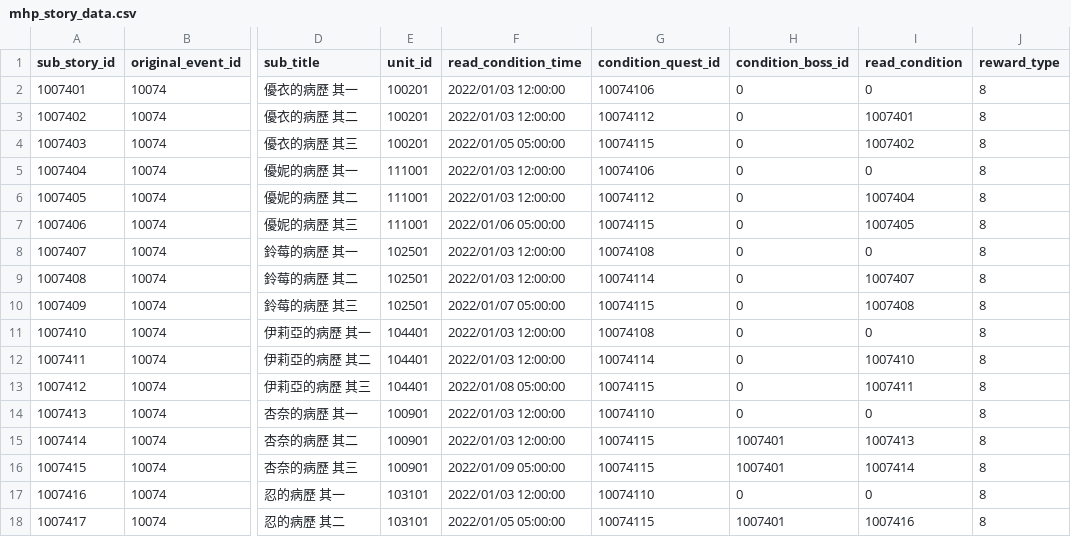
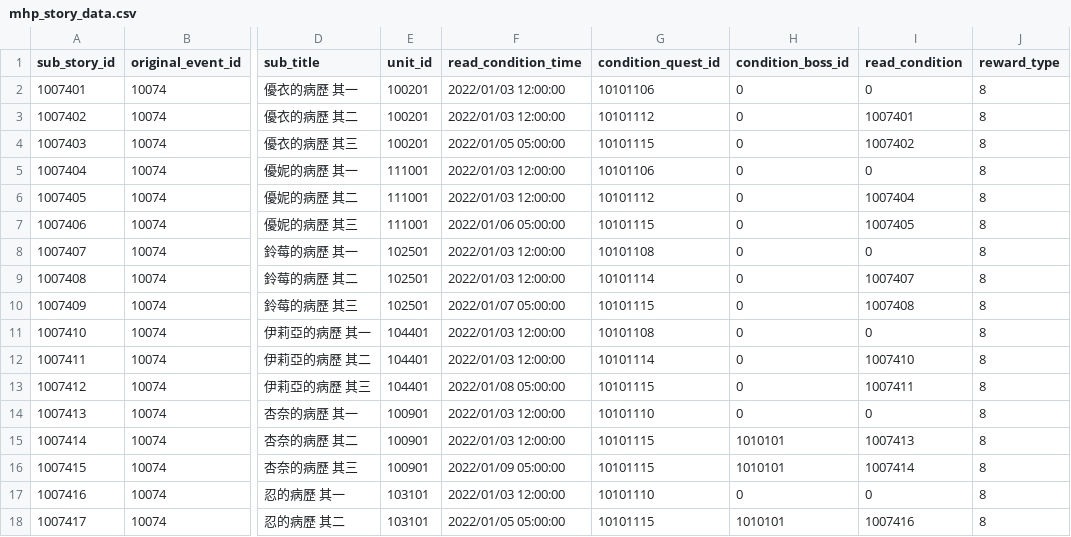
Before and after one commit to KiruyaMomochi/RediveData, a CSV file: db/csv/mhp_story_data.csv, drawn as a sheet; only a part is shown, gaps mark what is left out; the diff names each change by its address in the sheet, - before the commit and + after, or states it on an @@ line.

```diff
--- a/db/csv/mhp_story_data.csv
+++ b/db/csv/mhp_story_data.csv
-G2 (condition_quest_id): 10074106
+G2 (condition_quest_id): 10101106
-G3 (condition_quest_id): 10074112
+G3 (condition_quest_id): 10101112
-G4 (condition_quest_id): 10074115
+G4 (condition_quest_id): 10101115
-G5 (condition_quest_id): 10074106
+G5 (condition_quest_id): 10101106
-G6 (condition_quest_id): 10074112
+G6 (condition_quest_id): 10101112
-G7 (condition_quest_id): 10074115
+G7 (condition_quest_id): 10101115
-G8 (condition_quest_id): 10074108
+G8 (condition_quest_id): 10101108
-G9 (condition_quest_id): 10074114
+G9 (condition_quest_id): 10101114
-G10 (condition_quest_id): 10074115
+G10 (condition_quest_id): 10101115
-G11 (condition_quest_id): 10074108
+G11 (condition_quest_id): 10101108
-G12 (condition_quest_id): 10074114
+G12 (condition_quest_id): 10101114
-G13 (condition_quest_id): 10074115
+G13 (condition_quest_id): 10101115
-G14 (condition_quest_id): 10074110
+G14 (condition_quest_id): 10101110
-G15:G16 (condition_quest_id): 10074115
+G15:G16 (condition_quest_id): 10101115
-H15:H16 (condition_boss_id): 1007401
+H15:H16 (condition_boss_id): 1010101
-G17 (condition_quest_id): 10074110
+G17 (condition_quest_id): 10101110
-G18 (condition_quest_id): 10074115
+G18 (condition_quest_id): 10101115
-H18 (condition_boss_id): 1007401
+H18 (condition_boss_id): 1010101
```
Also changed, not shown: 1 other file.
